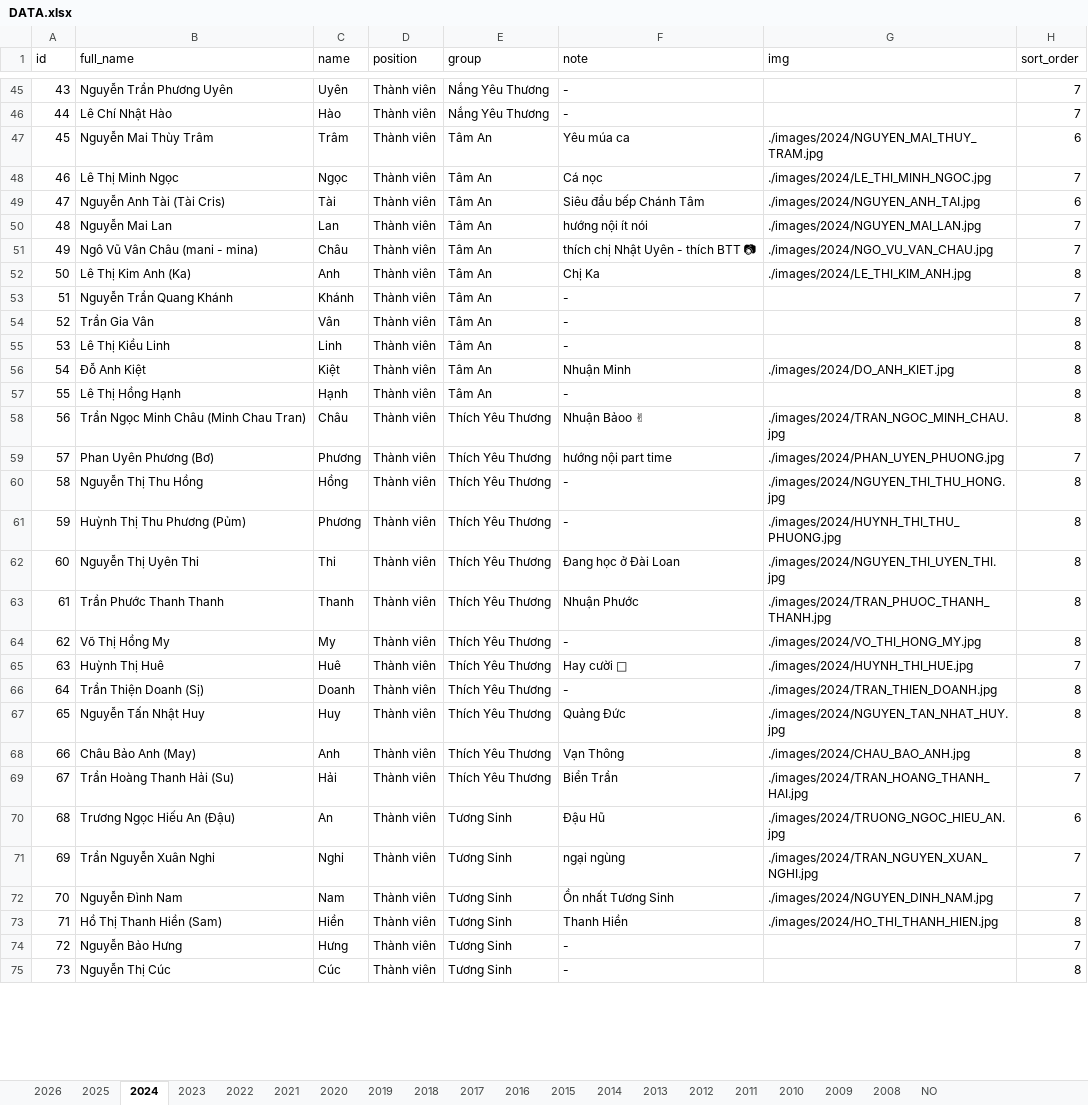
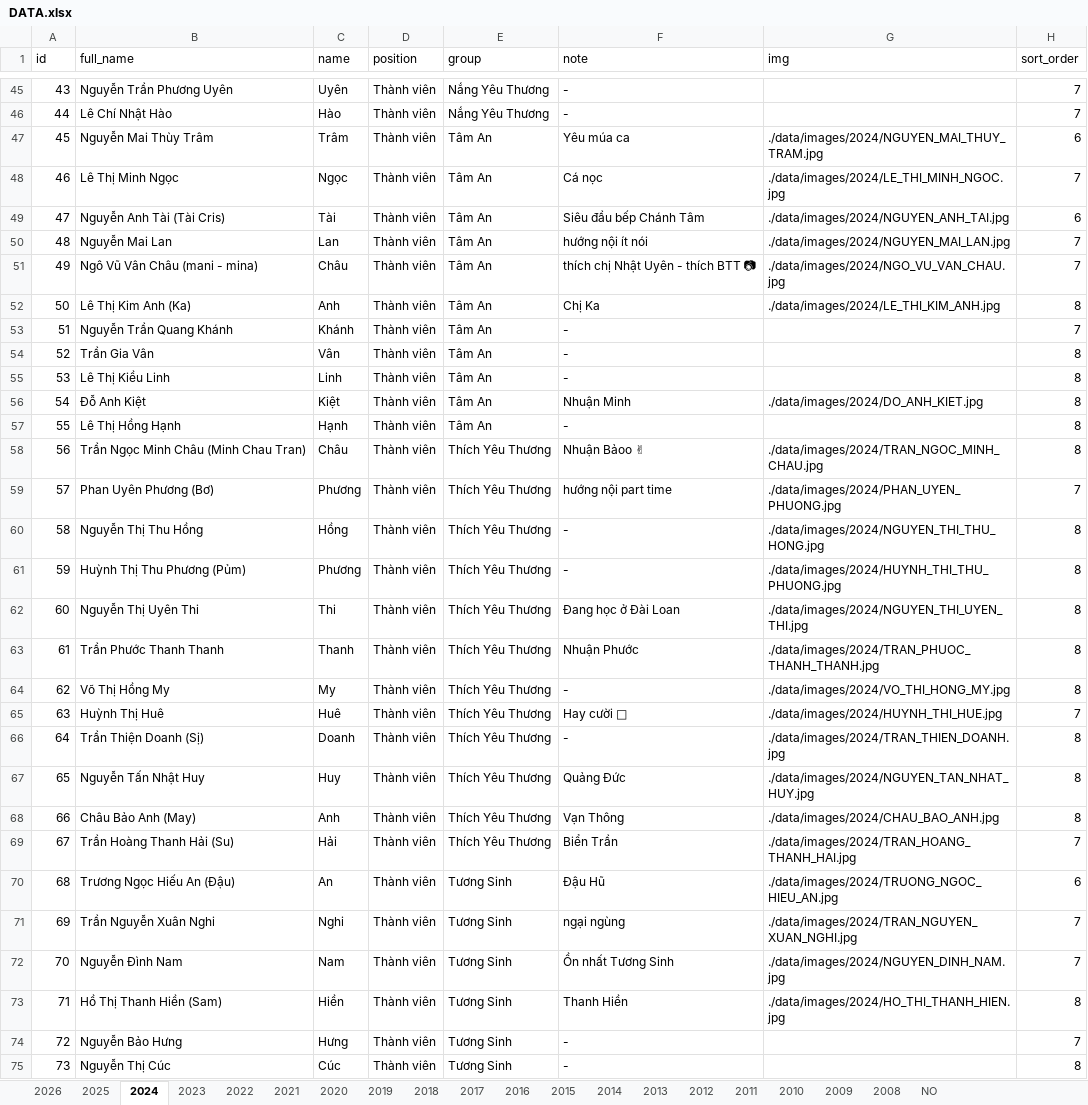
Before and after one commit to bantruyenthongchanhtam/hoc-chung-chanh-tam, an Excel workbook: data/DATA.xlsx, sheet 2024, drawn as a sheet; only a part is shown, gaps mark what is left out; values as stored, in another font and other column widths than the file's, no borders; charts and pictures not drawn; the diff covers the shown part only; the diff names each change by its address in the sheet, - before the commit and + after, or states it on an @@ line.

Commit message:
fix image link

```diff
--- a/data/DATA.xlsx (sheet 2024)
+++ b/data/DATA.xlsx (sheet 2024)
-G47 (img): ./images/2024/NGUYEN_MAI_THUY_TRAM.jpg
+G47 (img): ./data/images/2024/NGUYEN_MAI_THUY_TRAM.jpg
-G48 (img): ./images/2024/LE_THI_MINH_NGOC.jpg
+G48 (img): ./data/images/2024/LE_THI_MINH_NGOC.jpg
-G49 (img): ./images/2024/NGUYEN_ANH_TAI.jpg
+G49 (img): ./data/images/2024/NGUYEN_ANH_TAI.jpg
-G50 (img): ./images/2024/NGUYEN_MAI_LAN.jpg
+G50 (img): ./data/images/2024/NGUYEN_MAI_LAN.jpg
-G51 (img): ./images/2024/NGO_VU_VAN_CHAU.jpg
+G51 (img): ./data/images/2024/NGO_VU_VAN_CHAU.jpg
-G52 (img): ./images/2024/LE_THI_KIM_ANH.jpg
+G52 (img): ./data/images/2024/LE_THI_KIM_ANH.jpg
-G56 (img): ./images/2024/DO_ANH_KIET.jpg
+G56 (img): ./data/images/2024/DO_ANH_KIET.jpg
-G58 (img): ./images/2024/TRAN_NGOC_MINH_CHAU.jpg
+G58 (img): ./data/images/2024/TRAN_NGOC_MINH_CHAU.jpg
-G59 (img): ./images/2024/PHAN_UYEN_PHUONG.jpg
+G59 (img): ./data/images/2024/PHAN_UYEN_PHUONG.jpg
-G60 (img): ./images/2024/NGUYEN_THI_THU_HONG.jpg
+G60 (img): ./data/images/2024/NGUYEN_THI_THU_HONG.jpg
-G61 (img): ./images/2024/HUYNH_THI_THU_PHUONG.jpg
+G61 (img): ./data/images/2024/HUYNH_THI_THU_PHUONG.jpg
-G62 (img): ./images/2024/NGUYEN_THI_UYEN_THI.jpg
+G62 (img): ./data/images/2024/NGUYEN_THI_UYEN_THI.jpg
-G63 (img): ./images/2024/TRAN_PHUOC_THANH_THANH.jpg
+G63 (img): ./data/images/2024/TRAN_PHUOC_THANH_THANH.jpg
-G64 (img): ./images/2024/VO_THI_HONG_MY.jpg
+G64 (img): ./data/images/2024/VO_THI_HONG_MY.jpg
-G65 (img): ./images/2024/HUYNH_THI_HUE.jpg
+G65 (img): ./data/images/2024/HUYNH_THI_HUE.jpg
-G66 (img): ./images/2024/TRAN_THIEN_DOANH.jpg
+G66 (img): ./data/images/2024/TRAN_THIEN_DOANH.jpg
-G67 (img): ./images/2024/NGUYEN_TAN_NHAT_HUY.jpg
+G67 (img): ./data/images/2024/NGUYEN_TAN_NHAT_HUY.jpg
-G68 (img): ./images/2024/CHAU_BAO_ANH.jpg
+G68 (img): ./data/images/2024/CHAU_BAO_ANH.jpg
-G69 (img): ./images/2024/TRAN_HOANG_THANH_HAI.jpg
+G69 (img): ./data/images/2024/TRAN_HOANG_THANH_HAI.jpg
-G70 (img): ./images/2024/TRUONG_NGOC_HIEU_AN.jpg
+G70 (img): ./data/images/2024/TRUONG_NGOC_HIEU_AN.jpg
-G71 (img): ./images/2024/TRAN_NGUYEN_XUAN_NGHI.jpg
+G71 (img): ./data/images/2024/TRAN_NGUYEN_XUAN_NGHI.jpg
-G72 (img): ./images/2024/NGUYEN_DINH_NAM.jpg
+G72 (img): ./data/images/2024/NGUYEN_DINH_NAM.jpg
-G73 (img): ./images/2024/HO_THI_THANH_HIEN.jpg
+G73 (img): ./data/images/2024/HO_THI_THANH_HIEN.jpg
```
Also changed, not shown: 32 edited cells elsewhere in this sheet, sheet 2023, sheet 2022, sheet 2025, sheet 2017, sheet 2020, sheet 2021, 8 more sheets.
